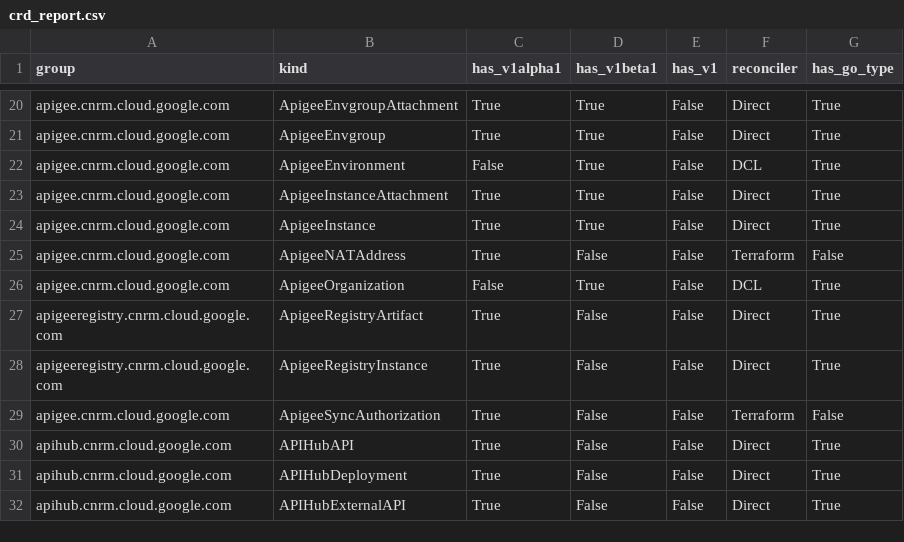
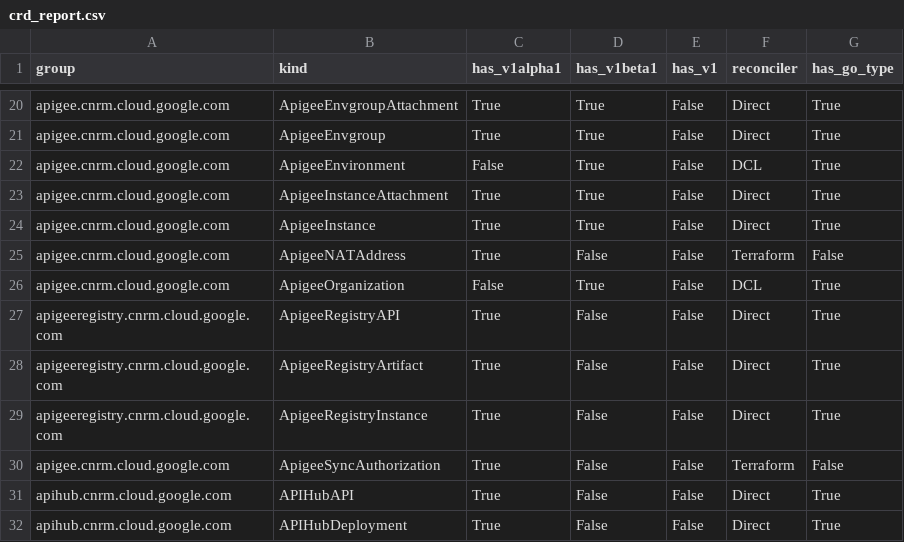
Before and after one commit to feynman-agent-bot/k8s-config-connector, a CSV file: docs/reports/crd_report.csv, drawn as a sheet; only a part is shown, gaps mark what is left out; the shorter side is filled out with more unchanged rows; the diff names each change by its address in the sheet, - before the commit and + after, or states it on an @@ line.

Commit message:
ai: Implement types, CRD, and IdentityV2 for ApigeeRegistryAPI
This PR implements the initial KRM types, CRD, and IdentityV2 for
'ApigeeRegistryAPI' using the 'direct' approach.

### Changes:
- Added 'apis/apigeeregistry/v1alpha1/api_types.go' declaring the Spec,
Status, and ObservedState types for 'ApigeeRegistryAPI'.
- Added 'apis/apigeeregistry/v1alpha1/apigeeregistryapi_identity.go'
implementing 'IdentityV2' and 'Resource' interfaces, and parser tests.
- Generated CRD YAML, fuzzer, mappers, and clients.
- Excluded the resource from the active release bundle under
'dev/tasks/build-release-bundle'.
- Documented learnings in '.gemini/journals/apigeeregistry.md'.

Fixes #8394

```diff
--- a/docs/reports/crd_report.csv
+++ b/docs/reports/crd_report.csv
+row 27: apigeeregistry.cnrm.cloud.google.com | ApigeeRegistryAPI | True | False | False | Direct | True
```
Also changed, not shown: 23 other files.
